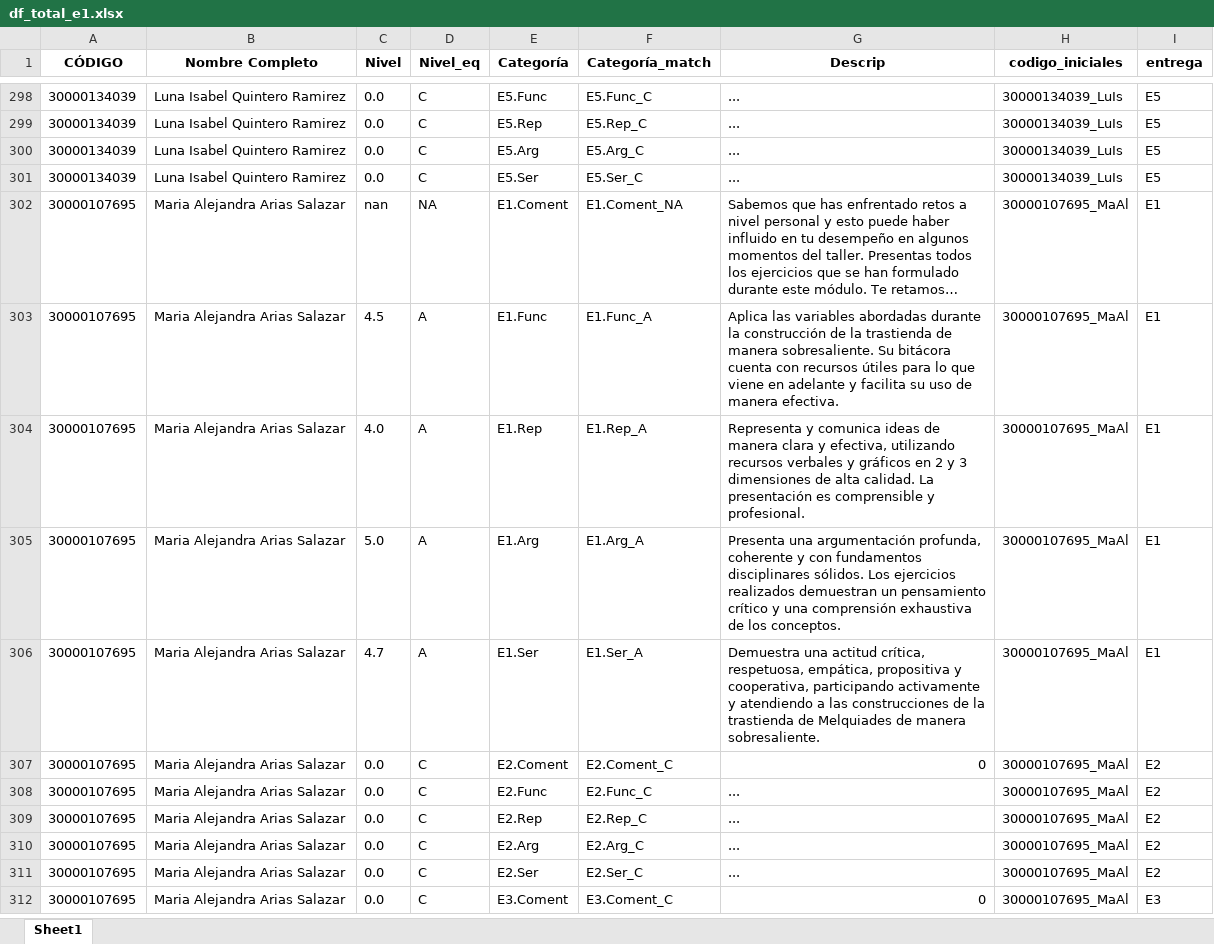
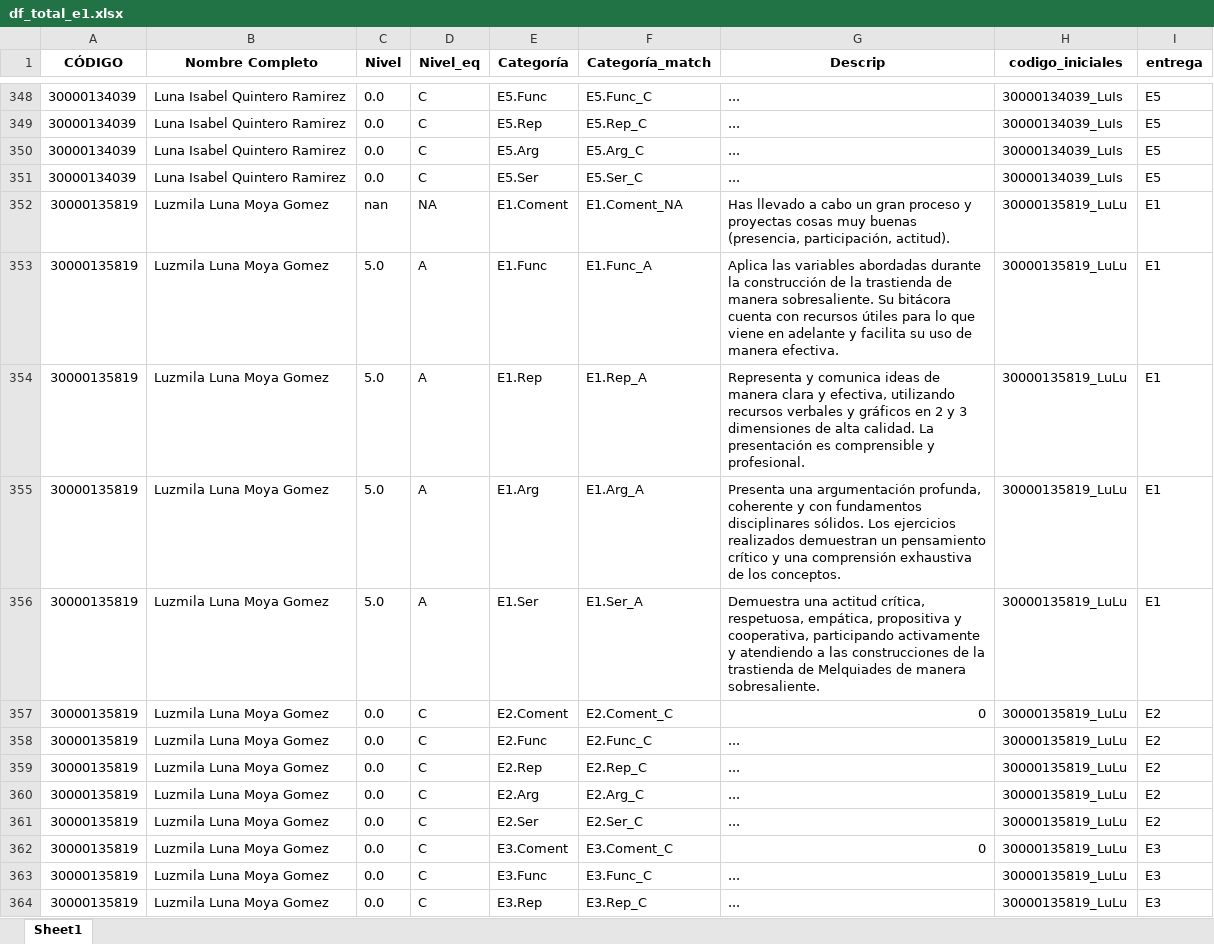
Before and after one commit to alejonaranjo83/streamlit_t4_v2026_01, an Excel workbook: df_total_e1.xlsx, sheet Sheet1, drawn as a sheet; only a part is shown, gaps mark what is left out; the shorter side is filled out with more unchanged rows; long unchanged cells end in …; values as stored, in another font and other column widths than the file's, no borders; the diff covers the shown part only; the diff names each change by its address in the sheet, - before the commit and + after, or states it on an @@ line.

```diff
--- a/df_total_e1.xlsx (sheet Sheet1)
+++ b/df_total_e1.xlsx (sheet Sheet1)
+row 352: 30000135819 | Luzmila Luna Moya Gomez | nan | NA | E1.Coment | E1.Coment_NA | Has llevado a cabo un gran proceso y proyectas cosas muy buenas (presencia, participación, actitud). | 30000135819_LuLu | E1
+row 353: 30000135819 | Luzmila Luna Moya Gomez | 5.0 | A | E1.Func | E1.Func_A | Aplica las variables abordadas durante la construcción de la trastienda de manera sobresaliente. Su bitácora cuenta con recursos útiles para lo que viene en adelante y facilita su uso de manera efectiva. | 30000135819_LuLu | E1
+row 354: 30000135819 | Luzmila Luna Moya Gomez | 5.0 | A | E1.Rep | E1.Rep_A | Representa y comunica ideas de manera clara y efectiva, utilizando recursos verbales y gráficos en 2 y 3 dimensiones de alta calidad. La presentación es comprensible y profesional. | 30000135819_LuLu | E1
+row 355: 30000135819 | Luzmila Luna Moya Gomez | 5.0 | A | E1.Arg | E1.Arg_A | Presenta una argumentación profunda, coherente y con fundamentos disciplinares sólidos. Los ejercicios realizados demuestran un pensamiento crítico y una comprensión exhaustiva de los conceptos. | 30000135819_LuLu | E1
+row 356: 30000135819 | Luzmila Luna Moya Gomez | 5.0 | A | E1.Ser | E1.Ser_A | Demuestra una actitud crítica, respetuosa, empática, propositiva y cooperativa, participando activamente y atendiendo a las construcciones de la trastienda de Melquiades de manera sobresaliente. | 30000135819_LuLu | E1
+row 357: 30000135819 | Luzmila Luna Moya Gomez | 0.0 | C | E2.Coment | E2.Coment_C | 0 | 30000135819_LuLu | E2
+row 358: 30000135819 | Luzmila Luna Moya Gomez | 0.0 | C | E2.Func | E2.Func_C | ... | 30000135819_LuLu | E2
+row 359: 30000135819 | Luzmila Luna Moya Gomez | 0.0 | C | E2.Rep | E2.Rep_C | ... | 30000135819_LuLu | E2
+row 360: 30000135819 | Luzmila Luna Moya Gomez | 0.0 | C | E2.Arg | E2.Arg_C | ... | 30000135819_LuLu | E2
+row 361: 30000135819 | Luzmila Luna Moya Gomez | 0.0 | C | E2.Ser | E2.Ser_C | ... | 30000135819_LuLu | E2
+row 362: 30000135819 | Luzmila Luna Moya Gomez | 0.0 | C | E3.Coment | E3.Coment_C | 0 | 30000135819_LuLu | E3
+row 363: 30000135819 | Luzmila Luna Moya Gomez | 0.0 | C | E3.Func | E3.Func_C | ... | 30000135819_LuLu | E3
+row 364: 30000135819 | Luzmila Luna Moya Gomez | 0.0 | C | E3.Rep | E3.Rep_C | ... | 30000135819_LuLu | E3
```
Also changed, not shown: 87 added rows and 2 edited cells elsewhere in this sheet.
